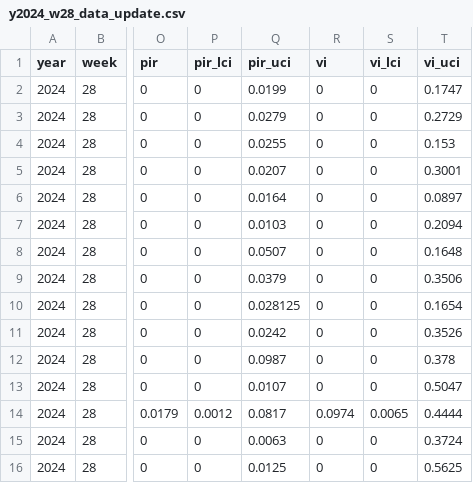
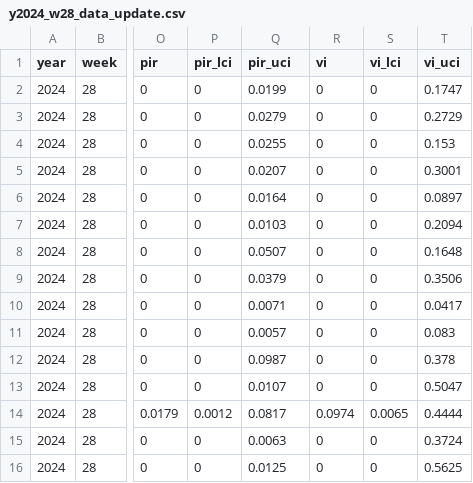
Before and after one commit to rtobiaskoch/wnv-ss-wkly_report, a CSV file: data_output/y2024_w28_data_update.csv, drawn as a sheet; only a part is shown, gaps mark what is left out; the diff names each change by its address in the sheet, - before the commit and + after, or states it on an @@ line.

```diff
--- a/data_output/y2024_w28_data_update.csv
+++ b/data_output/y2024_w28_data_update.csv
-Q10 (pir_uci): 0.028125
+Q10 (pir_uci): 0.0071
-T10 (vi_uci): 0.1654
+T10 (vi_uci): 0.0417
-Q11 (pir_uci): 0.0242
+Q11 (pir_uci): 0.0057
-T11 (vi_uci): 0.3526
+T11 (vi_uci): 0.083
```
Also changed, not shown: 7 other files.
